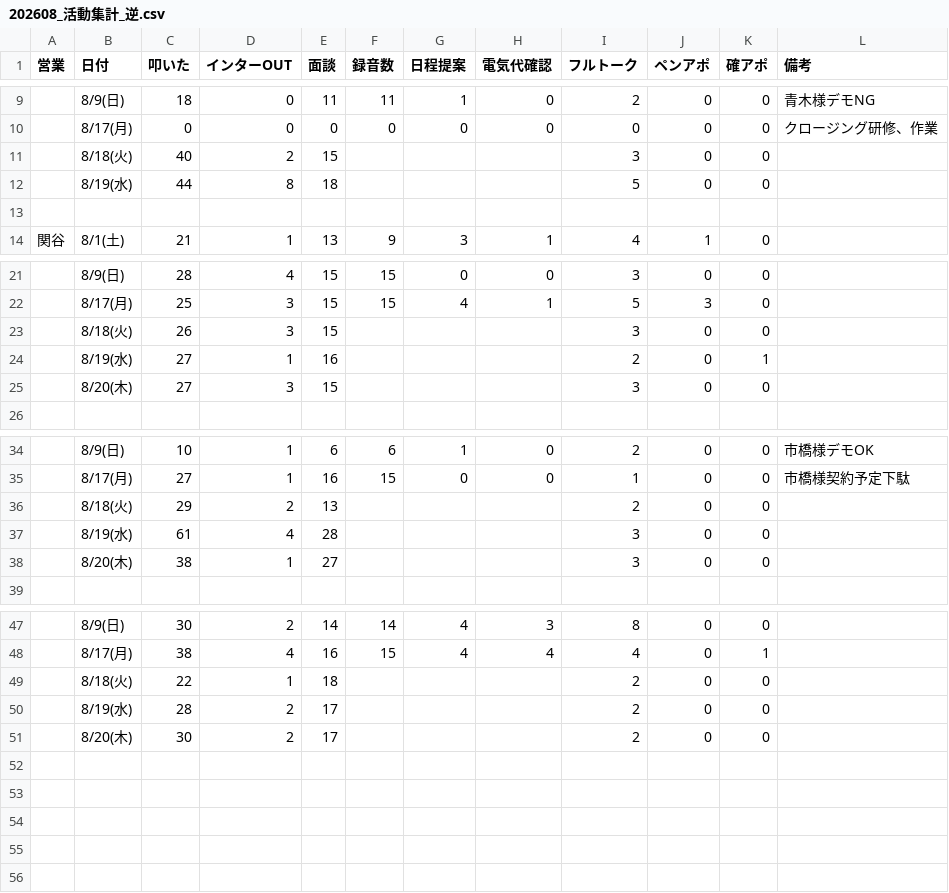
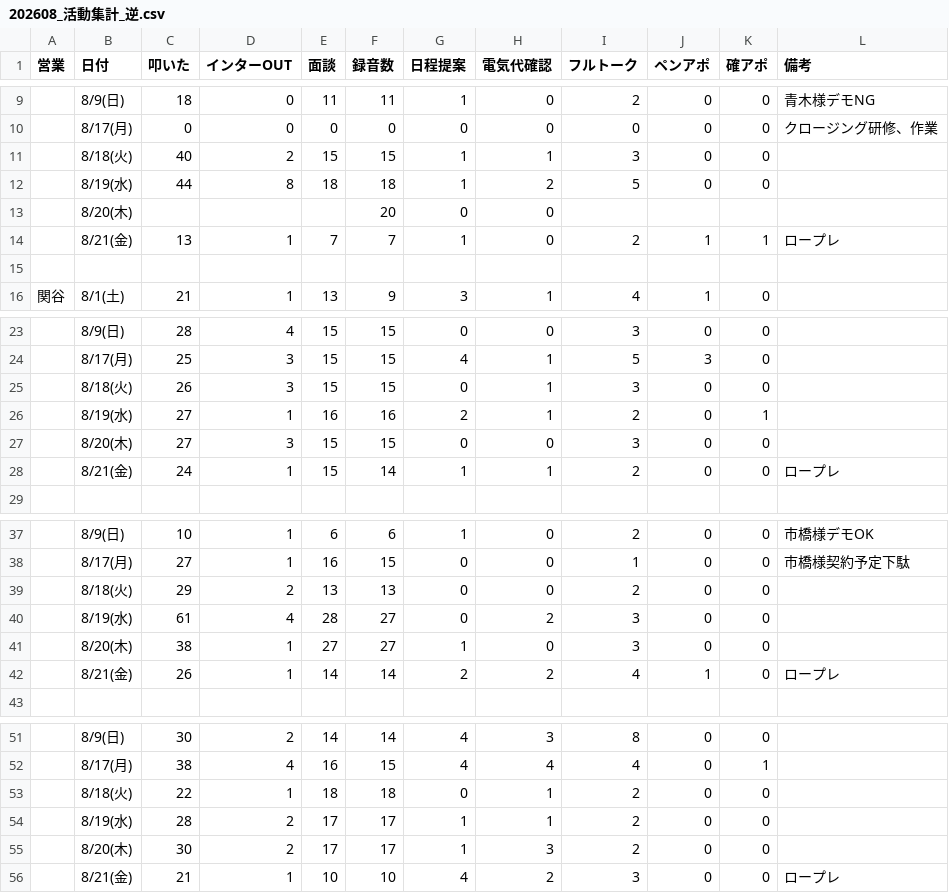
Before and after one commit to shuhei-mori/eiko-report, a CSV file: 202608_活動集計_逆.csv, drawn as a sheet; only a part is shown, gaps mark what is left out.

```diff
--- a/202608_活動集計_逆.csv
+++ b/202608_活動集計_逆.csv
@@ -10,4 +10,6 @@
 ,8/17(月),0,0,0,0,0,0,0,0,0,クロージング研修、作業
-,8/18(火),40,2,15,,,,3,0,0,
-,8/19(水),44,8,18,,,,5,0,0,
+,8/18(火),40,2,15,15,1,1,3,0,0,
+,8/19(水),44,8,18,18,1,2,5,0,0,
+,8/20(木),,,,20,0,0,,,,
+,8/21(金),13,1,7,7,1,0,2,1,1,ロープレ
 
@@ -22,5 +24,6 @@
 ,8/17(月),25,3,15,15,4,1,5,3,0,
-,8/18(火),26,3,15,,,,3,0,0,
-,8/19(水),27,1,16,,,,2,0,1,
-,8/20(木),27,3,15,,,,3,0,0,
+,8/18(火),26,3,15,15,0,1,3,0,0,
+,8/19(水),27,1,16,16,2,1,2,0,1,
+,8/20(木),27,3,15,15,0,0,3,0,0,
+,8/21(金),24,1,15,14,1,1,2,0,0,ロープレ
 
@@ -35,5 +38,6 @@
 ,8/17(月),27,1,16,15,0,0,1,0,0,市橋様契約予定下駄
-,8/18(火),29,2,13,,,,2,0,0,
-,8/19(水),61,4,28,,,,3,0,0,
-,8/20(木),38,1,27,,,,3,0,0,
+,8/18(火),29,2,13,13,0,0,2,0,0,
+,8/19(水),61,4,28,27,0,2,3,0,0,
+,8/20(木),38,1,27,27,1,0,3,0,0,
+,8/21(金),26,1,14,14,2,2,4,1,0,ロープレ
 
@@ -48,4 +52,5 @@
 ,8/17(月),38,4,16,15,4,4,4,0,1,
-,8/18(火),22,1,18,,,,2,0,0,
-,8/19(水),28,2,17,,,,2,0,0,
-,8/20(木),30,2,17,,,,2,0,0,
+,8/18(火),22,1,18,18,0,1,2,0,0,
+,8/19(水),28,2,17,17,1,1,2,0,0,
+,8/20(木),30,2,17,17,1,3,2,0,0,
+,8/21(金),21,1,10,10,4,2,3,0,0,ロープレ
```
Also changed, not shown: 202608_活動集計.csv, katsudou.csv, 7 other files.
